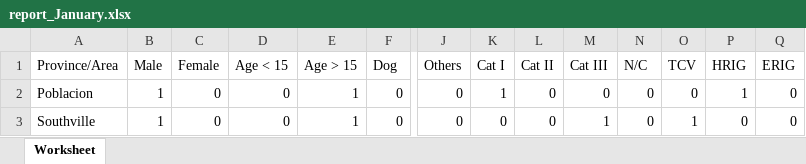
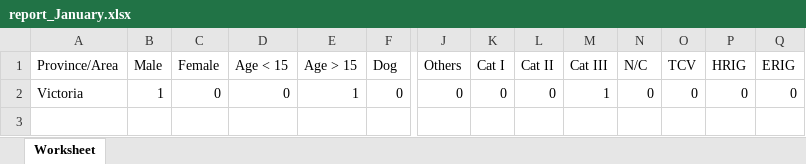
Before and after one commit to cedricrivera/cedricriveraa.github.io, an Excel workbook: Admin/report_January.xlsx, sheet Worksheet, drawn as a sheet; only a part is shown, gaps mark what is left out; values as stored, in another font and other column widths than the file's, no borders; removed rows and columns are numbered as before the commit, all else as after; rows hold the shown columns only; the diff names each change by its address in the sheet, - before the commit and + after, or states it on an @@ line.

```diff
--- a/Admin/report_January.xlsx (sheet Worksheet)
+++ b/Admin/report_January.xlsx (sheet Worksheet)
-row 2: Poblacion | 1 | 0 | 0 | 1 | 0 | 0 | 1 | 0 | 0 | 0 | 0 | 1 | 0
-A2 (Province/Area): Southville
+A2 (Province/Area): Victoria
-O2 (TCV): 1
+O2 (TCV): 0
```
Also changed, not shown: Admin/report_December.xlsx, Admin/report_February.xlsx, 33 other files.
